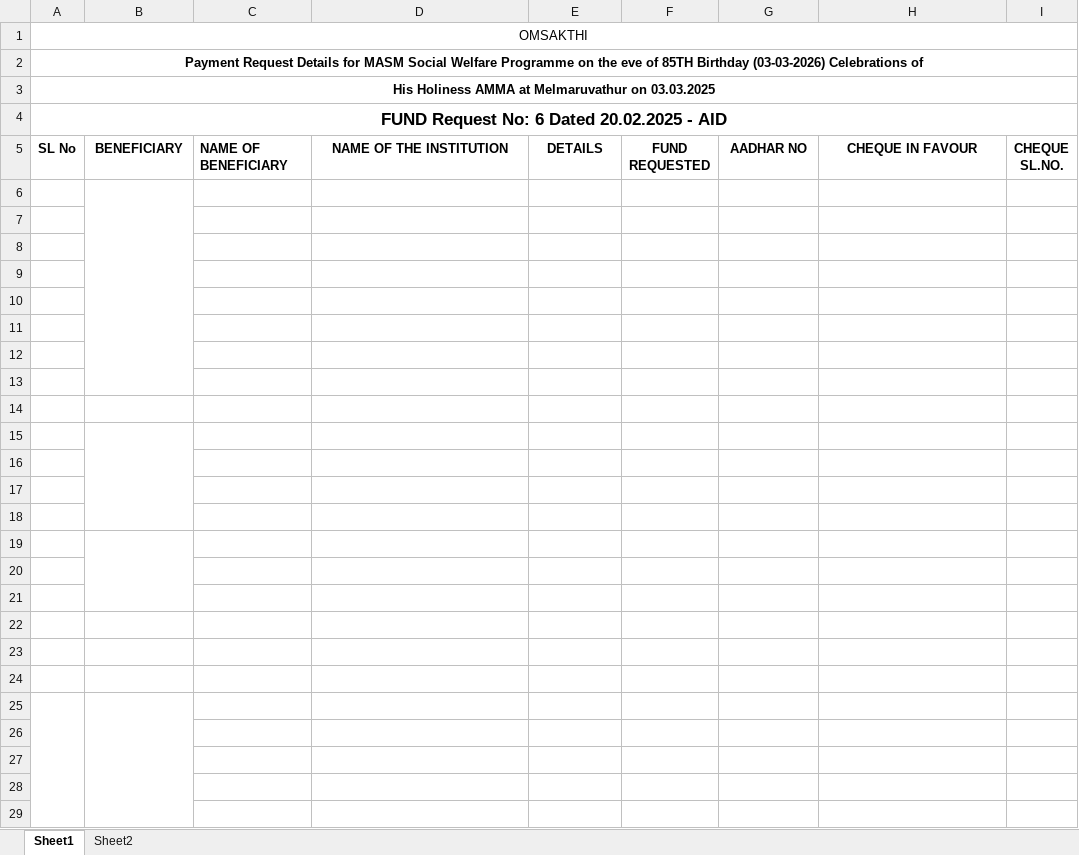
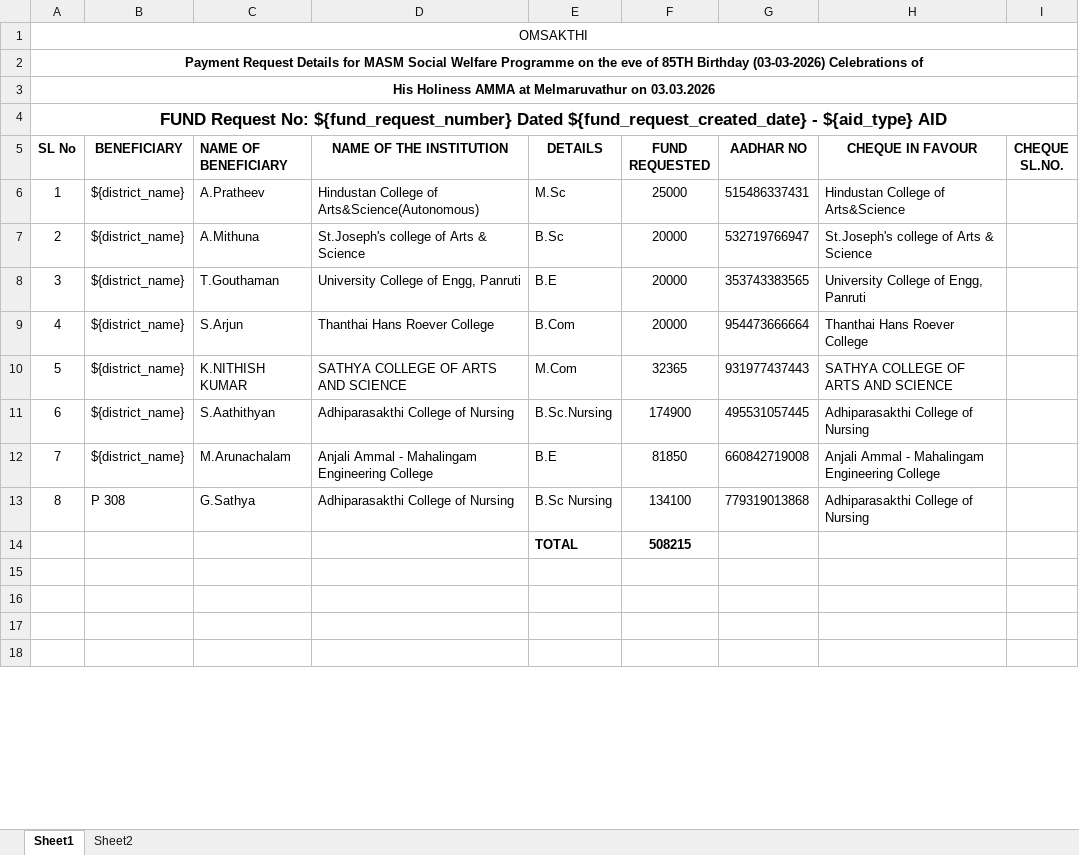
Before and after one commit to dev-mnp/Project-MNP, an Excel workbook: data-entry-app/src/model-docs/Fund Request - 6 Aid.xlsx, sheet Sheet1, drawn as a sheet; only a part is shown; the shorter side is filled out with more unchanged rows; values as stored, in another font and other column widths than the file's, no borders; removed rows and columns are numbered as before the commit, all else as after; the diff covers the shown part only; the diff names each change by its address in the sheet, - before the commit and + after, or states it on an @@ line.

```diff
--- a/data-entry-app/src/model-docs/Fund Request - 6 Aid.xlsx (sheet Sheet1)
+++ b/data-entry-app/src/model-docs/Fund Request - 6 Aid.xlsx (sheet Sheet1)
-A3 (SL No): …Melmaruvathur on 03.03.2025
+A3 (SL No): …Melmaruvathur on 03.03.2026
-A4 (SL No): …Request No: 6 Dated 20.02.2025 - AID
+A4 (SL No): …Request No: ${fund_request_number} Dated ${fund_request_created_date} - ${aid_type} AID
-row 6: (empty)
+row 6: 1 | ${district_name} | A.Pratheev | Hindustan College of Arts&Science(Autonomous) | M.Sc | 25000 | 515486337431 | Hindustan College of Arts&Science
-B6:B13 merged
-row 7: (empty)
+row 7: 2 | ${district_name} | A.Mithuna | St.Joseph's college of Arts & Science | B.Sc | 20000 | 532719766947 | St.Joseph's college of Arts & Science
-row 8: (empty)
+row 8: 3 | ${district_name} | T.Gouthaman | University College of Engg, Panruti | B.E | 20000 | 353743383565 | University College of Engg, Panruti
-row 9: (empty)
+row 9: 4 | ${district_name} | S.Arjun | Thanthai Hans Roever College | B.Com | 20000 | 954473666664 | Thanthai Hans Roever College
-row 10: (empty)
+row 10: 5 | ${district_name} | K.NITHISH KUMAR | SATHYA COLLEGE OF ARTS AND SCIENCE | M.Com | 32365 | 931977437443 | SATHYA COLLEGE OF ARTS AND SCIENCE
-row 11: (empty)
+row 11: 6 | ${district_name} | S.Aathithyan | Adhiparasakthi College of Nursing | B.Sc.Nursing | 174900 | 495531057445 | Adhiparasakthi College of Nursing
-row 12: (empty)
+row 12: 7 | ${district_name} | M.Arunachalam | Anjali Ammal - Mahalingam Engineering College | B.E | 81850 | 660842719008 | Anjali Ammal - Mahalingam Engineering College
-row 13: (empty)
+row 13: 8 | P 308 | G.Sathya | Adhiparasakthi College of Nursing | B.Sc Nursing | 134100 | 779319013868 | Adhiparasakthi College of Nursing
-row 14: (empty)
+row 14:  |  |  |  | TOTAL | 508215
-row 15: (empty)
-row 16: (empty)
-row 17: (empty)
-row 18: (empty)
-row 19: (empty)
-row 20: (empty)
-row 21: (empty)
-row 22: (empty)
-row 23: (empty)
-row 24: (empty)
-row 25: (empty)
-row 26: (empty)
-row 27: (empty)
-row 28: (empty)
-row 29: (empty)
```
Also changed, not shown: 14 removed rows and 2 edited cells elsewhere in this sheet, 15 other files.
